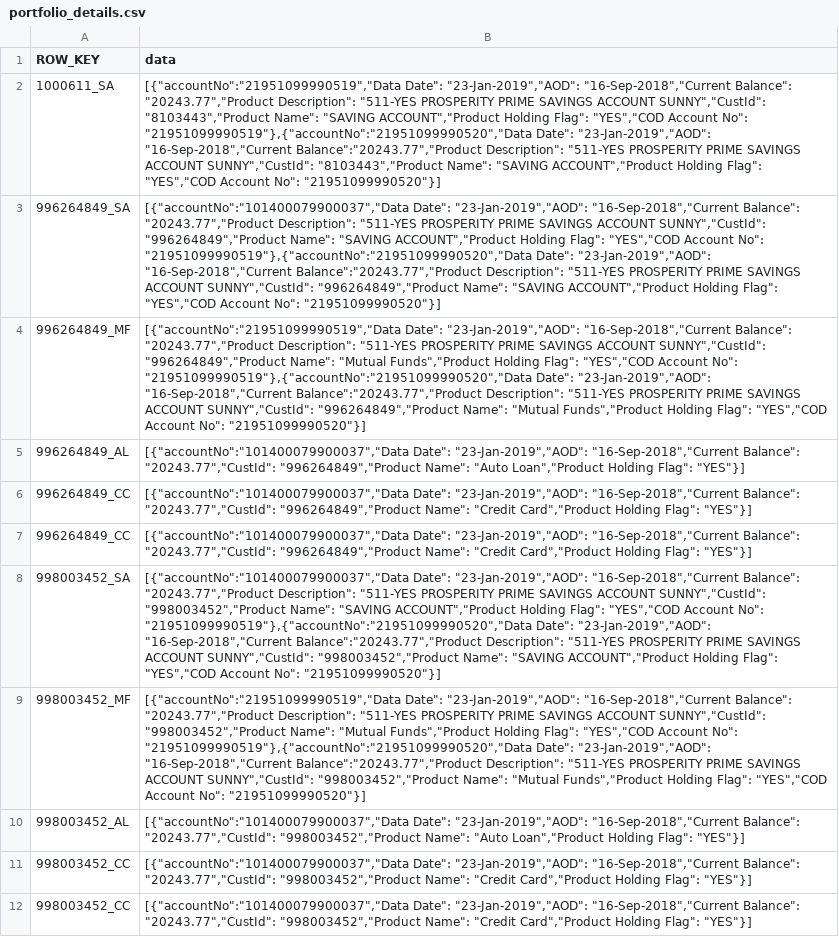
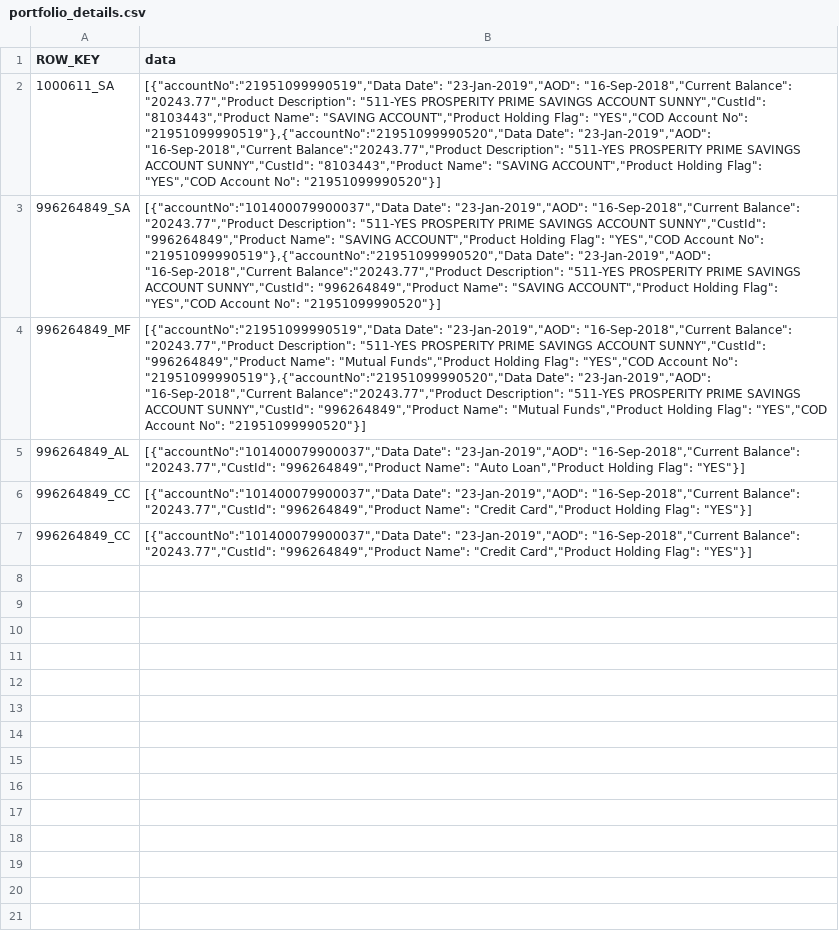
Before and after one commit to XI754-AbhishekDalakoti/yes-genie-testautomation, a CSV file: yes-genie-testautomation-GenieDataCreation/data_file/portfolio_details.csv, drawn as a sheet; the diff names each change by its address in the sheet, - before the commit and + after, or states it on an @@ line.

```diff
--- a/yes-genie-testautomation-GenieDataCreation/data_file/portfolio_details.csv
+++ b/yes-genie-testautomation-GenieDataCreation/data_file/portfolio_details.csv
-row 8: 998003452_SA | [{"accountNo":"101400079900037","Data Date": "23-Jan-2019","AOD": "16-Sep-2018","Current Balance": "20243.77","Product Description": "511-YES PROSPERITY PRIME SAVINGS ACCOUNT SUNNY","CustId": "998003452","Product Name": "SAVING ACCOUNT","Product Holding Flag": "YES","COD Account No": "21951099990519"},{"accountNo":"21951099990520","Data Date": "23-Jan-2019","AOD": "16-Sep-2018","Current Balance":"20243.77","Product Description": "511-YES PROSPERITY PRIME SAVINGS ACCOUNT SUNNY","CustId": "998003452","Product Name": "SAVING ACCOUNT","Product Holding Flag": "YES","COD Account No": "21951099990520"}]
-row 9: 998003452_MF | [{"accountNo":"21951099990519","Data Date": "23-Jan-2019","AOD": "16-Sep-2018","Current Balance": "20243.77","Product Description": "511-YES PROSPERITY PRIME SAVINGS ACCOUNT SUNNY","CustId": "998003452","Product Name": "Mutual Funds","Product Holding Flag": "YES","COD Account No": "21951099990519"},{"accountNo":"21951099990520","Data Date": "23-Jan-2019","AOD": "16-Sep-2018","Current Balance":"20243.77","Product Description": "511-YES PROSPERITY PRIME SAVINGS ACCOUNT SUNNY","CustId": "998003452","Product Name": "Mutual Funds","Product Holding Flag": "YES","COD Account No": "21951099990520"}]
-row 10: 998003452_AL | [{"accountNo":"101400079900037","Data Date": "23-Jan-2019","AOD": "16-Sep-2018","Current Balance": "20243.77","CustId": "998003452","Product Name": "Auto Loan","Product Holding Flag": "YES"}]
-row 11: 998003452_CC | [{"accountNo":"101400079900037","Data Date": "23-Jan-2019","AOD": "16-Sep-2018","Current Balance": "20243.77","CustId": "998003452","Product Name": "Credit Card","Product Holding Flag": "YES"}]
-row 12: 998003452_CC | [{"accountNo":"101400079900037","Data Date": "23-Jan-2019","AOD": "16-Sep-2018","Current Balance": "20243.77","CustId": "998003452","Product Name": "Credit Card","Product Holding Flag": "YES"}]
```
Also changed, not shown: yes-genie-testautomation-GenieDataCreation/data_file/channel.csv, 13 other files.
